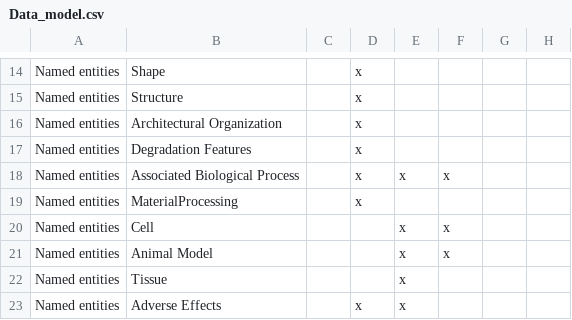
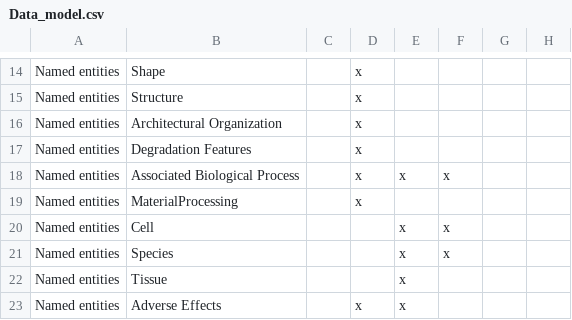
Before and after one commit to ProjectDebbie/Biomaterials_annotator, a CSV file: Data_model.csv, drawn as a sheet; only a part is shown, gaps mark what is left out; the diff names each change by its address in the sheet, - before the commit and + after, or states it on an @@ line.

Commit message:
Changed Animal Model >> Species in NCIT and data model

```diff
--- a/Data_model.csv
+++ b/Data_model.csv
-B21: Animal Model
+B21: Species
```
Also changed, not shown: 1 other file.
